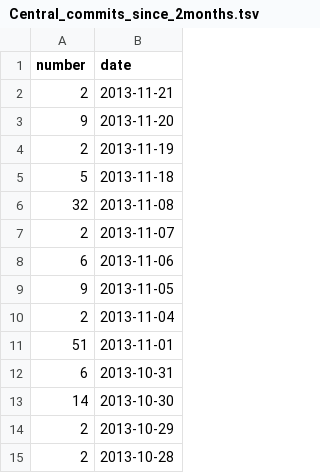
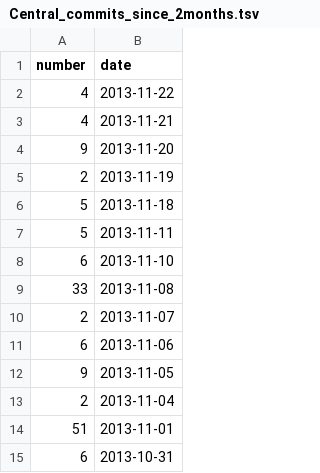
Before and after one commit to hoaproject/Static, a TSV file: Data/Central_commits_since_2months.tsv, drawn as a sheet; only a part is shown; the shorter side is filled out with more unchanged rows.

Commit message:
[auto] Update data.

```diff
--- a/Data/Central_commits_since_2months.tsv
+++ b/Data/Central_commits_since_2months.tsv
@@ -1,3 +1,4 @@
 number	date
-2	2013-11-21
+4	2013-11-22
+4	2013-11-21
 9	2013-11-20
@@ -5,3 +6,5 @@ number	date
 5	2013-11-18
-32	2013-11-08
+5	2013-11-11
+6	2013-11-10
+33	2013-11-08
 2	2013-11-07
```
